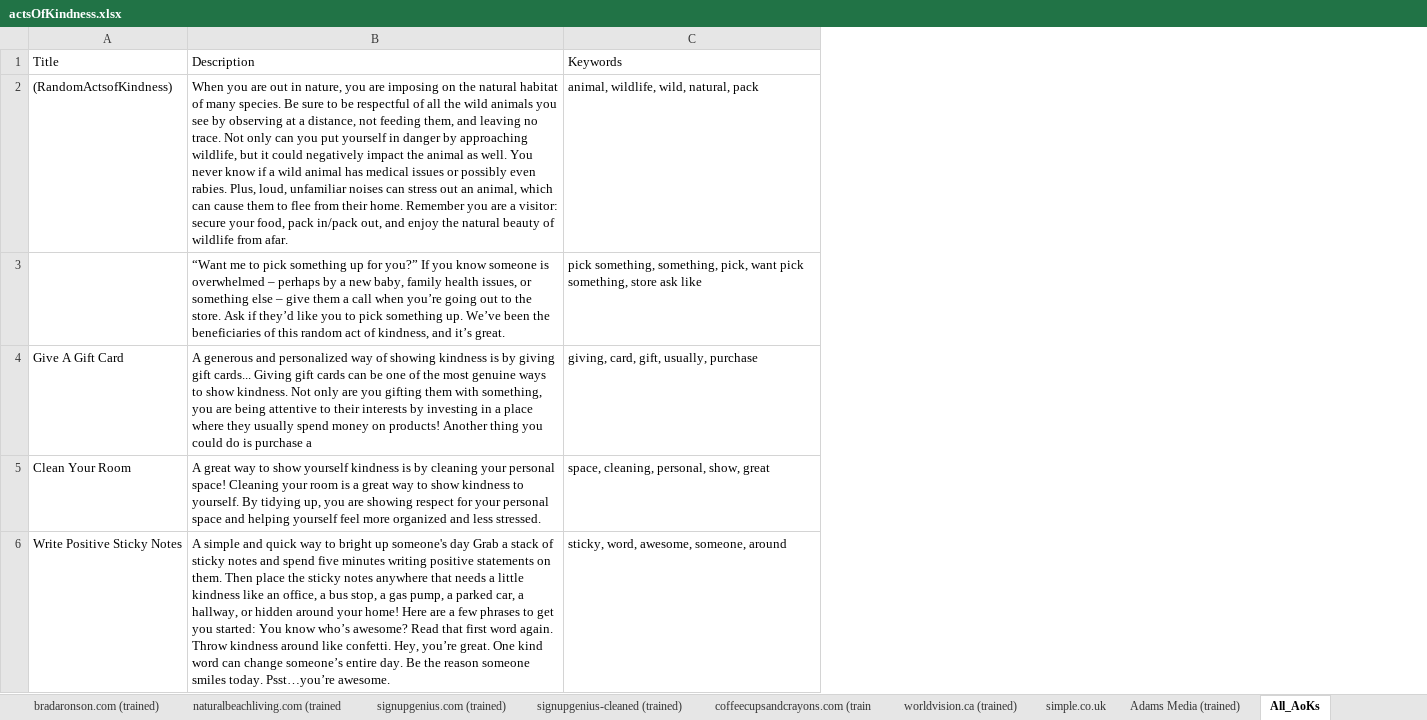
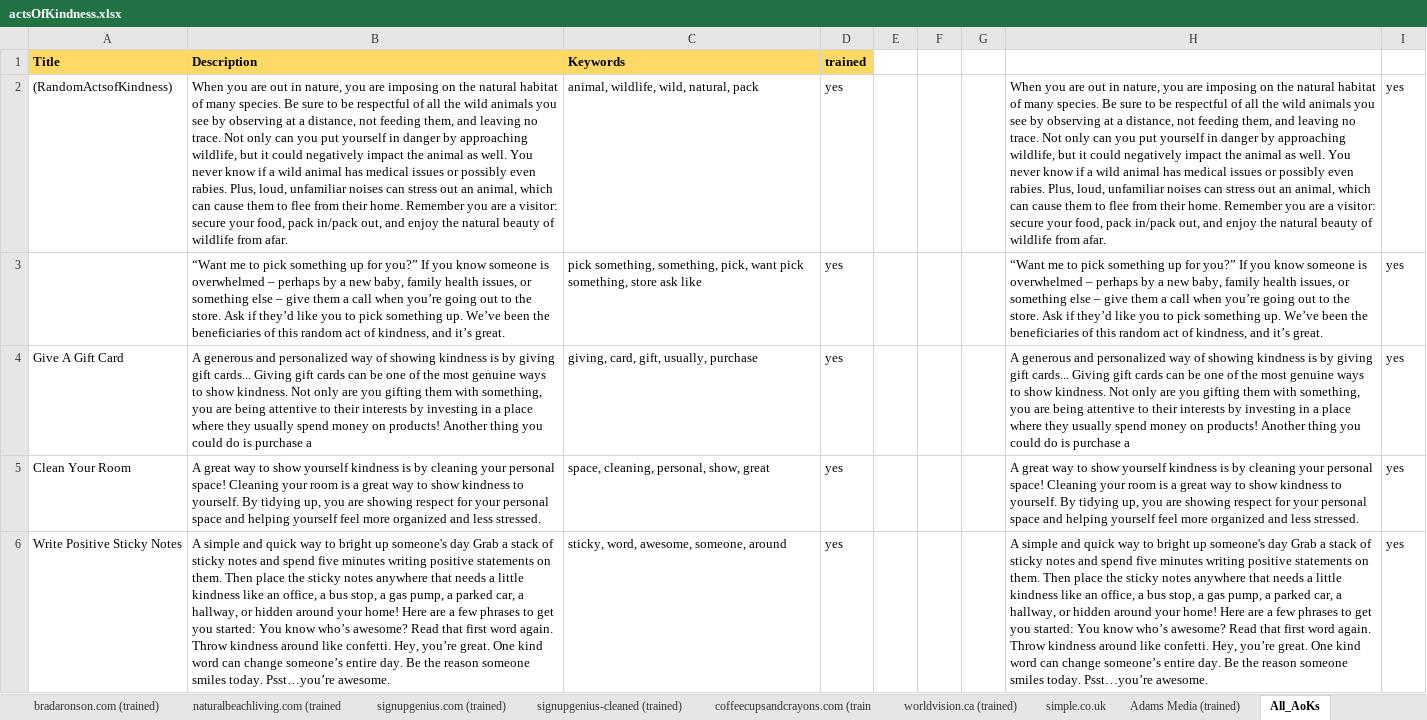
Before and after one commit to FaeqAlrimawi/actsOfKindnessScrap, an Excel workbook: kindnesswebsite/website/static/actsOfKindness.xlsx, sheet All_AoKs, drawn as a sheet; only a part is shown; values as stored, in another font and other column widths than the file's, no borders; conditional formats not drawn; the diff covers the shown part only; the diff names each change by its address in the sheet, - before the commit and + after, or states it on an @@ line.

```diff
--- a/kindnesswebsite/website/static/actsOfKindness.xlsx (sheet All_AoKs)
+++ b/kindnesswebsite/website/static/actsOfKindness.xlsx (sheet All_AoKs)
+column D (trained), rows 2-6: all yes
+column E, empty
+column F, empty
+column G, empty
+column H, rows 2-6: When you are out in nature, you are imposing on the natural habitat of many species. Be sure to be respectful of all the wild animals you see by observing at a distance, not feeding them, and leaving no trace. Not only can you put yourself in danger by approaching wildlife, but it could negatively impact the animal as well. You never know if a wild animal has medical issues or possibly even rabies. Plus, loud, unfamiliar noises can stress out an animal, which can cause them to flee from their home. Remember you are a visitor: secure your food, pack in/pack out, and enjoy the natural beauty of wildlife from afar. | “Want me to pick something up for you?” If you know someone is overwhelmed – perhaps by a new baby, family health issues, or something else – give them a call when you’re going out to the store. Ask if they’d like you to pick something up. We’ve been the beneficiaries of this random act of kindness, and it’s great. | A generous and personalized way of showing kindness is by giving gift cards... Giving gift cards can be one of the most genuine ways to show kindness. Not only are you gifting them with something, you are being attentive to their interests by investing in a place where they usually spend money on products! Another thing you could do is purchase a | A great way to show yourself kindness is by cleaning your personal space! Cleaning your room is a great way to show kindness to yourself. By tidying up, you are showing respect for your personal space and helping yourself feel more organized and less stressed. | A simple and quick way to bright up someone's day Grab a stack of sticky notes and spend five minutes writing positive statements on them. Then place the sticky notes anywhere that needs a little kindness like an office, a bus stop, a gas pump, a parked car, a hallway, or hidden around your home! Here are a few phrases to get you started: You know who’s awesome? Read that first word again. Throw kindness around like confetti. Hey, you’re great. One kind word can change someone’s entire day. Be the reason someone smiles today. Psst…you’re awesome.
+column I, rows 2-6: all yes
@@ A1:C1 fill: none → #FFD966, bold: off → on @@
```
Also changed, not shown: 1 removed row, 1 edited cell and cell formats elsewhere in this sheet, sheet AoK_class_train, other sheet tabs, 5 other files.
